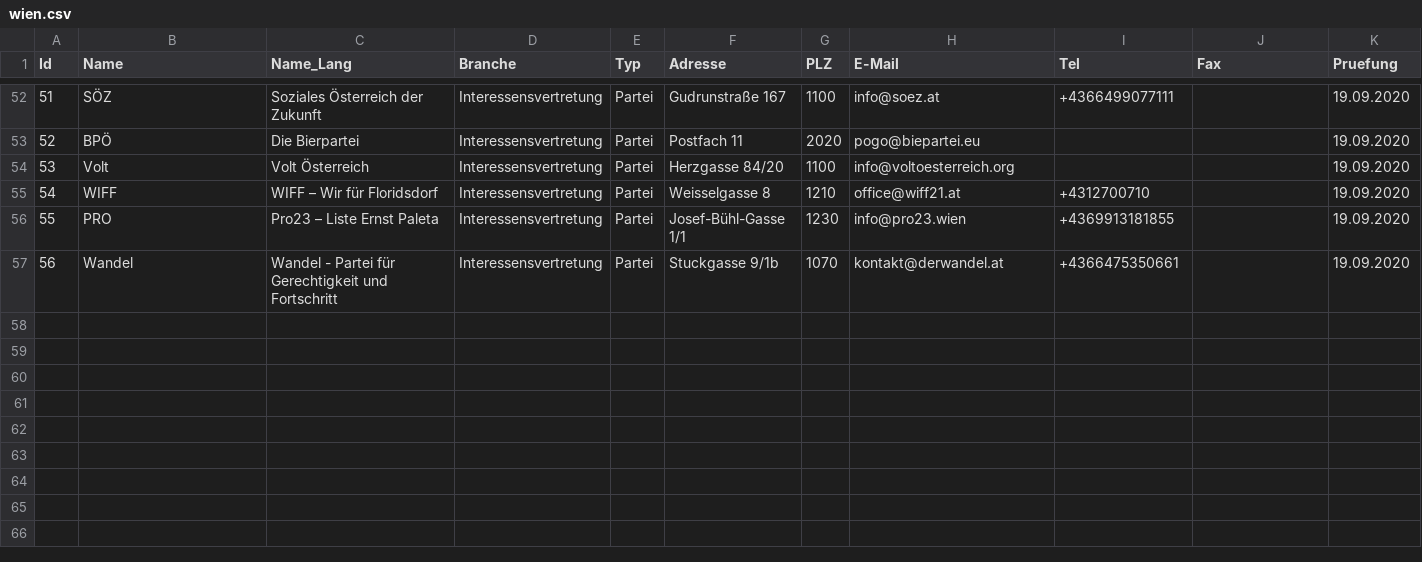
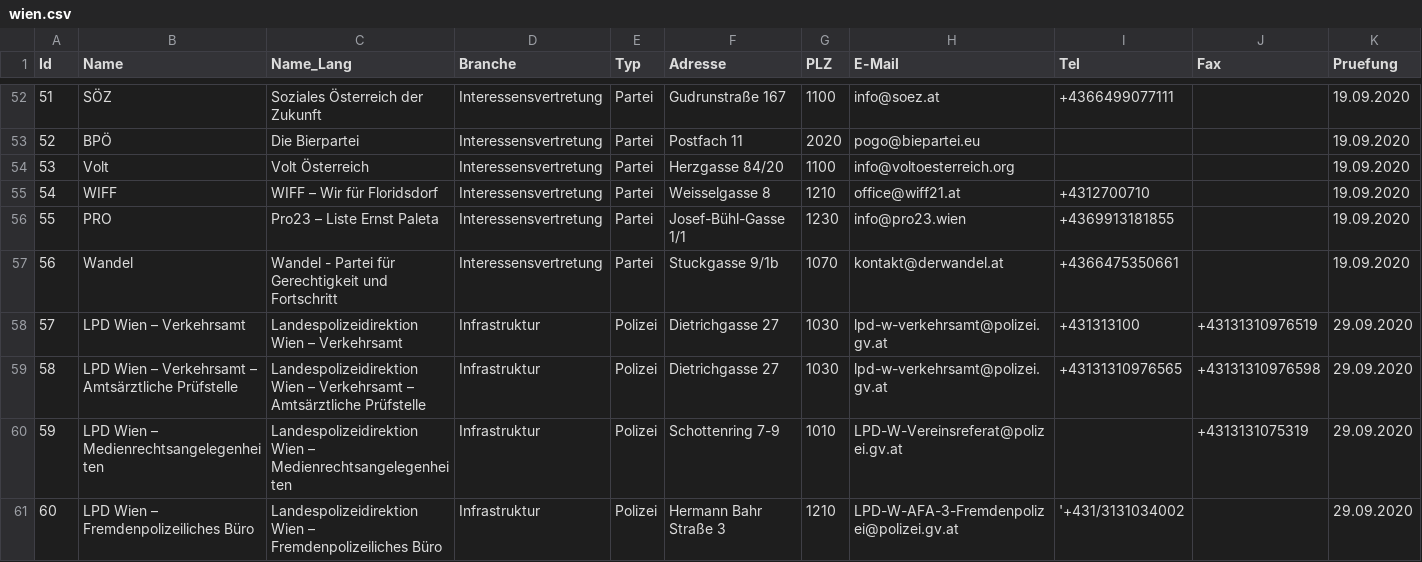
Before and after one commit to cyber-perikarp/auskunftsbegehren_at_adressen, a CSV file: wien/wien.csv, drawn as a sheet; only a part is shown, gaps mark what is left out.

Commit message:
Wien: Polizei Abteilungen

```diff
--- a/wien/wien.csv
+++ b/wien/wien.csv
@@ -57 +57,5 @@
 56,"Wandel","Wandel - Partei für Gerechtigkeit und Fortschritt","Interessensvertretung","Partei","Stuckgasse 9/1b",1070,"kontakt@derwandel.at","+4366475350661",,"19.09.2020"
+57,"LPD Wien – Verkehrsamt","Landespolizeidirektion Wien – Verkehrsamt","Infrastruktur","Polizei","Dietrichgasse 27",1030,"lpd-w-verkehrsamt@polizei.gv.at","+431313100","+43131310976519","29.09.2020"
+58,"LPD Wien – Verkehrsamt – Amtsärztliche Prüfstelle","Landespolizeidirektion Wien – Verkehrsamt – Amtsärztliche Prüfstelle","Infrastruktur","Polizei","Dietrichgasse 27",1030,"lpd-w-verkehrsamt@polizei.gv.at","+43131310976565","+43131310976598","29.09.2020"
+59,"LPD Wien – Medienrechtsangelegenheiten","Landespolizeidirektion Wien – Medienrechtsangelegenheiten","Infrastruktur","Polizei","Schottenring 7-9",1010,"LPD-W-Vereinsreferat@polizei.gv.at",,"+4313131075319","29.09.2020"
+60,"LPD Wien – Fremdenpolizeiliches Büro","Landespolizeidirektion Wien – Fremdenpolizeiliches Büro","Infrastruktur","Polizei","Hermann Bahr Straße 3",1210,"LPD-W-AFA-3-Fremdenpolizei@polizei.gv.at","'+431/3131034002",,"29.09.2020"
```
